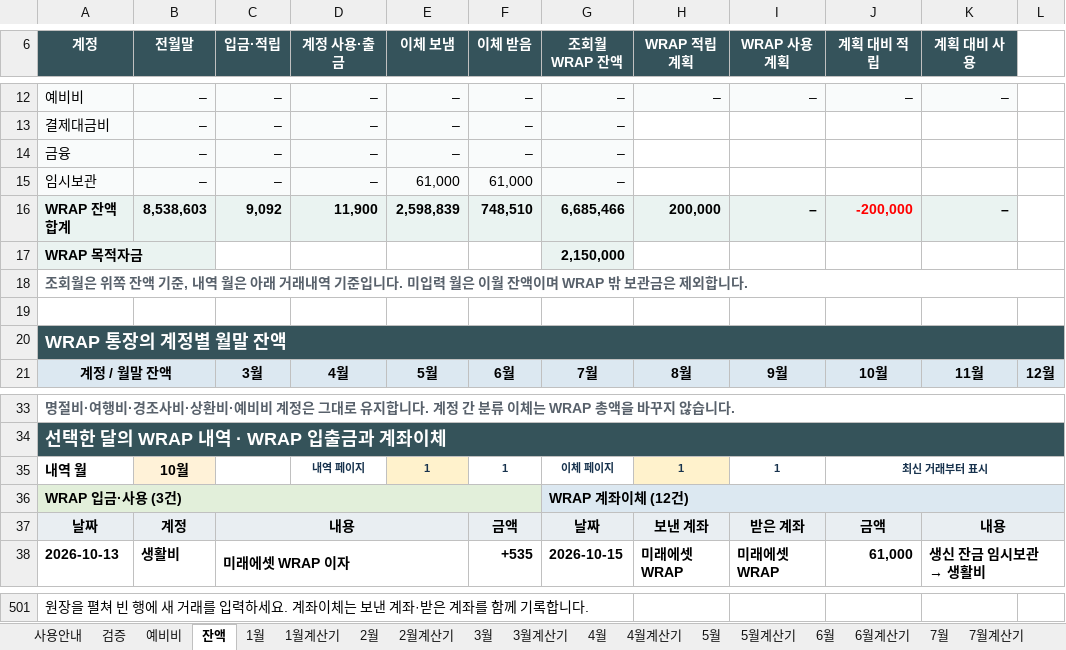
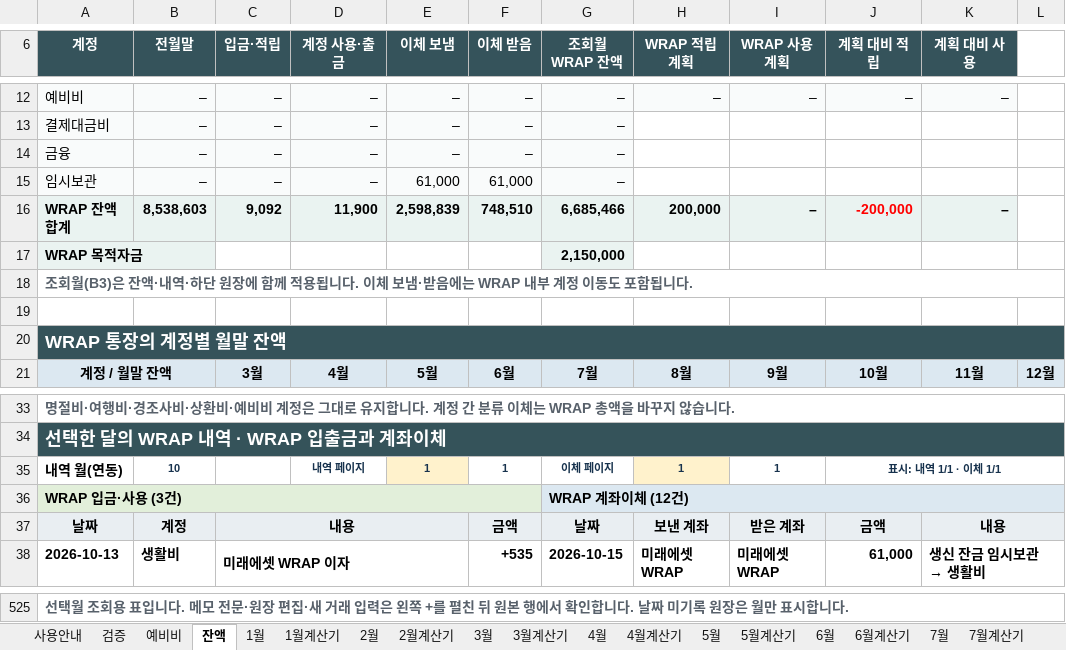
Before and after one commit to devcmy/budgetbook, an Excel workbook: excelWork/테트리스_가계부_2026_고도화.xlsm, sheet 잔액, drawn as a sheet; only a part is shown, gaps mark what is left out; values as stored, in another font and other column widths than the file's, no borders; conditional formats and table styles not drawn; addresses are those after the commit; the diff covers the shown part only; the diff names each change by its address in the sheet, - before the commit and + after, or states it on an @@ line.

```diff
--- a/excelWork/테트리스_가계부_2026_고도화.xlsm (sheet 잔액)
+++ b/excelWork/테트리스_가계부_2026_고도화.xlsm (sheet 잔액)
-A18 (계정): 조회월은 위쪽 잔액 기준, 내역 월은 아래 거래내역 기준입니다. 미입력 월은 이월 잔액이며 WRAP 밖 보관금은 제외합니다.
+A18 (계정): 조회월(B3)은 잔액·내역·하단 원장에 함께 적용됩니다. 이체 보냄·받음에는 WRAP 내부 계정 이동도 포함됩니다.
-A35 (계정): 내역 월
+A35 (계정): 내역 월(연동)
-B35 (전월말): 10월
+B35 (전월말): 10
@@ B35 fill: #FFF2D8 → none, text colour: black → #17324D, text size: smaller @@
-J35 (계획 대비 적립): 최신 거래부터 표시
+J35 (계획 대비 적립): 표시: 내역 1/1 · 이체 1/1
-A525 (계정): 원장을 펼쳐 빈 행에 새 거래를 입력하세요. 계좌이체는 보낸 계좌·받은 계좌를 함께 기록합니다.
+A525 (계정): 선택월 조회용 표입니다. 메모 전문·원장 편집·새 거래 입력은 왼쪽 +를 펼친 뒤 원본 행에서 확인합니다. 날짜 미기록 원장은 월만 표시합니다.
@@ A525 bold: off → on, text colour: black → #58616B @@
+A525:L525 merged
```
Also changed, not shown: 23 added rows, 167 hidden or unhidden rows and 5 edited cells elsewhere in this sheet, sheet 사용안내, hidden cells, 24 other files.
